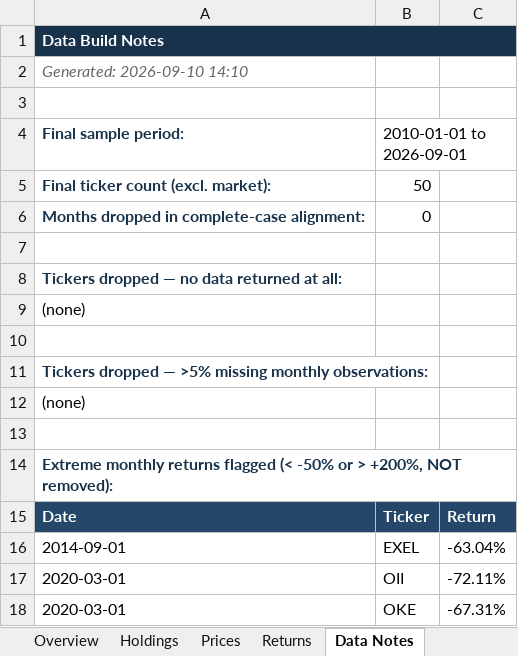
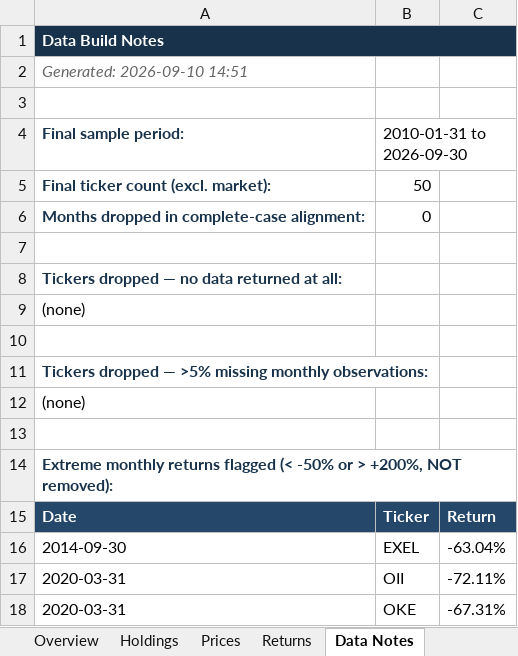
Before and after one commit to Ashstar9527/Quant-Investing, an Excel workbook: Assignment_1/portfolio.xlsx, sheet Data Notes, drawn as a sheet; values as stored, in another font and other column widths than the file's, no borders; the diff names each change by its address in the sheet, - before the commit and + after, or states it on an @@ line.

```diff
--- a/Assignment_1/portfolio.xlsx (sheet Data Notes)
+++ b/Assignment_1/portfolio.xlsx (sheet Data Notes)
-A2 (Final sample period:): Generated: 2026-09-10 14:10
+A2 (Final sample period:): Generated: 2026-09-10 14:51
-B4: 2010-01-01 to 2026-09-01
+B4: 2010-01-31 to 2026-09-30
-A16 (Final sample period:): 2014-09-01
+A16 (Final sample period:): 2014-09-30
-A17:A18 (Final sample period:): 2020-03-01
+A17:A18 (Final sample period:): 2020-03-31
```
Also changed, not shown: sheet Returns, sheet Prices, sheet Overview, charts or pictures, 6 other files.
